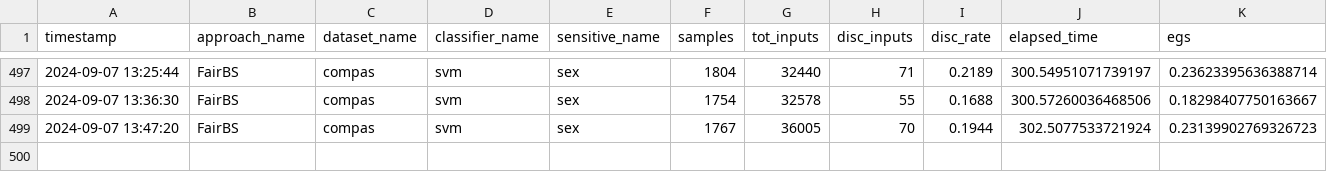
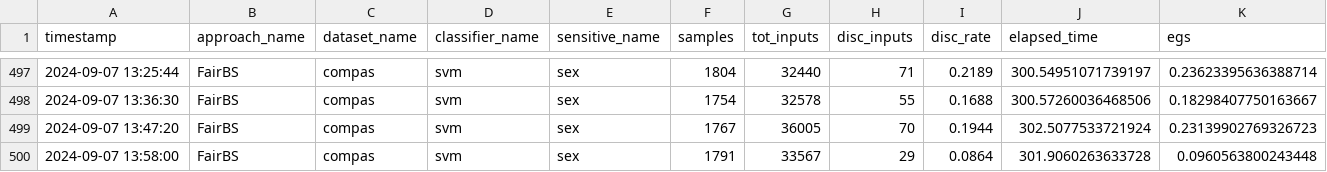
Before and after one commit to hmamman/FairBS_, a CSV file: results/FairBS_experiment_results.csv, drawn as a sheet; only a part is shown, gaps mark what is left out; the diff names each change by its address in the sheet, - before the commit and + after, or states it on an @@ line.

```diff
--- a/results/FairBS_experiment_results.csv
+++ b/results/FairBS_experiment_results.csv
+row 500: 2024-09-07 13:58:00 | FairBS | compas | svm | sex | 1791 | 33567 | 29 | 0.0864 | 301.9060263633728 | 0.0960563800243448
```
Also changed, not shown: results/AEQUITAS+FairBS_experiment_results.csv, 1 other file.
